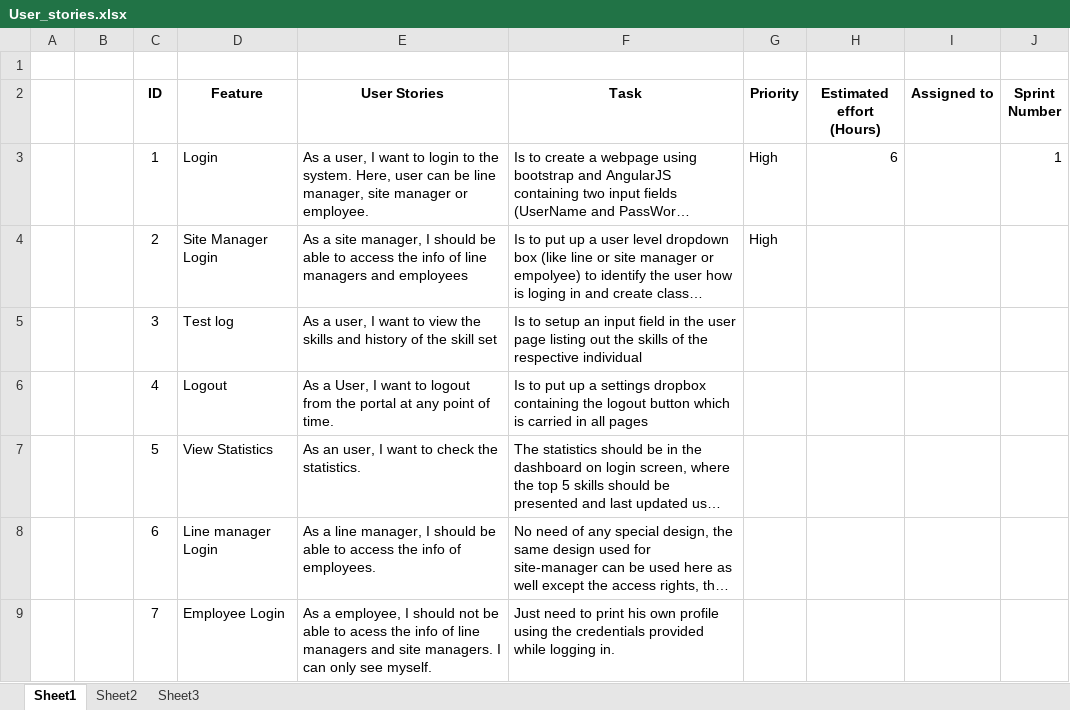
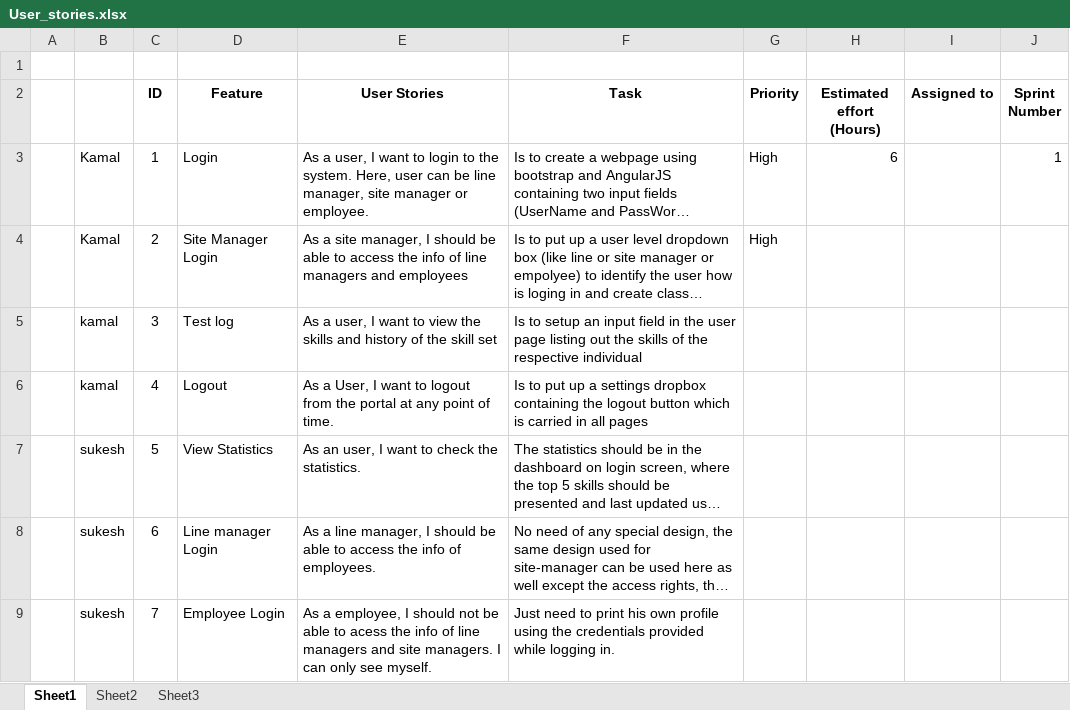
Before and after one commit to kamalteja/Skill_DB, an Excel workbook: User_stories.xlsx, sheet Sheet1, drawn as a sheet; only a part is shown; long unchanged cells end in …; values as stored, in another font and other column widths than the file's, no borders; the diff covers the shown part only; the diff names each change by its address in the sheet, - before the commit and + after, or states it on an @@ line.

```diff
--- a/User_stories.xlsx (sheet Sheet1)
+++ b/User_stories.xlsx (sheet Sheet1)
-B3:B4: (empty)
+B3:B4: Kamal
-B5:B6: (empty)
+B5:B6: kamal
-B7:B9: (empty)
+B7:B9: sukesh
```
Also changed, not shown: 9 edited cells elsewhere in this sheet.
